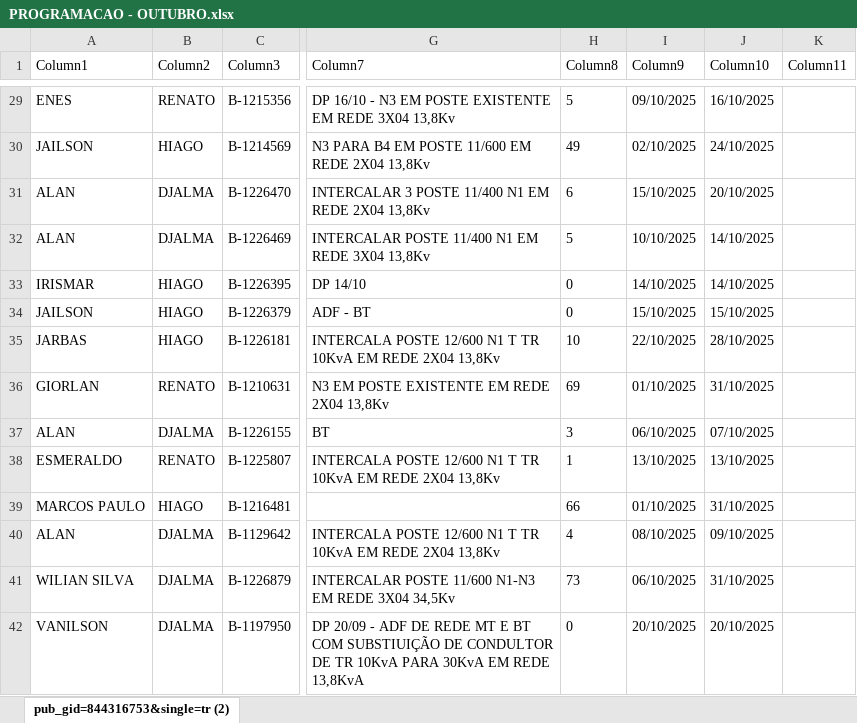
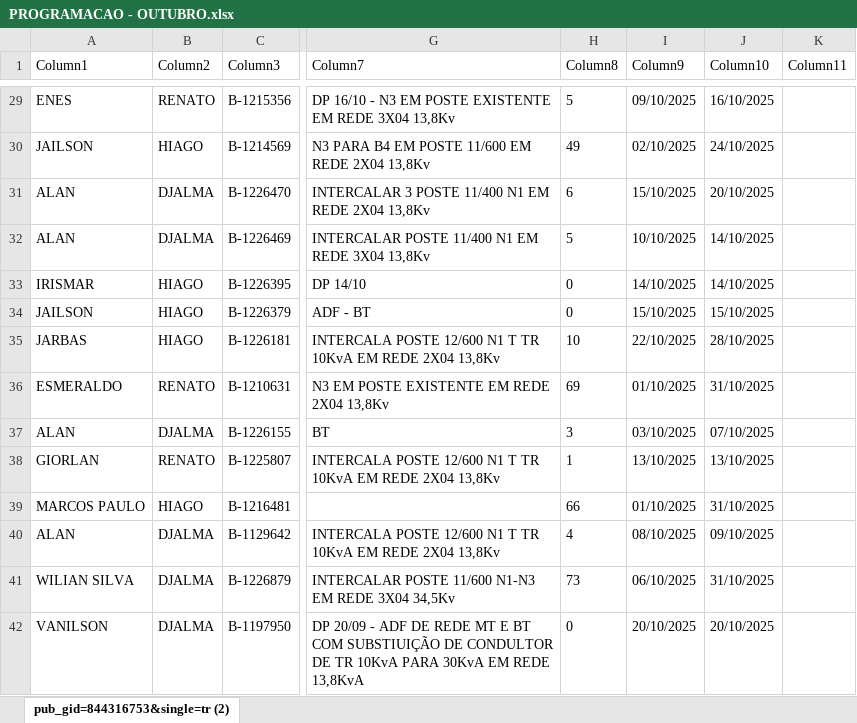
Before and after one commit to joaovctdev/ProgramacaoNortetech, an Excel workbook: PROGRAMACAO - OUTUBRO.xlsx, sheet pub_gid=844316753&single=tr (2), drawn as a sheet; only a part is shown, gaps mark what is left out; values as stored, in another font and other column widths than the file's, no borders; table styles not drawn; the diff covers the shown part only; the diff names each change by its address in the sheet, - before the commit and + after, or states it on an @@ line.

```diff
--- a/PROGRAMACAO - OUTUBRO.xlsx (sheet pub_gid=844316753&single=tr (2))
+++ b/PROGRAMACAO - OUTUBRO.xlsx (sheet pub_gid=844316753&single=tr (2))
-A36 (Column1): GIORLAN
+A36 (Column1): ESMERALDO
-I37 (Column9): 06/10/2025
+I37 (Column9): 03/10/2025
-A38 (Column1): ESMERALDO
+A38 (Column1): GIORLAN
```
Also changed, not shown: 4 added rows and 13 edited cells elsewhere in this sheet, 1 other file.
